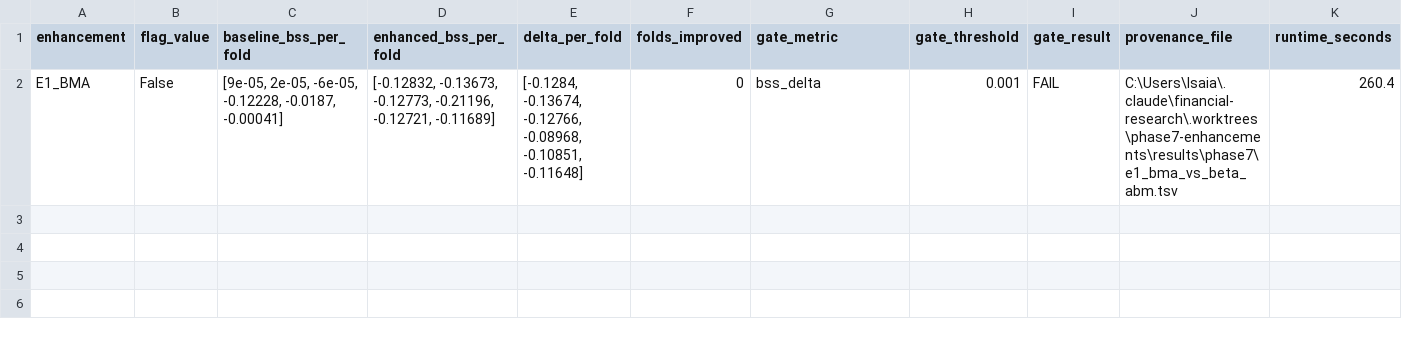
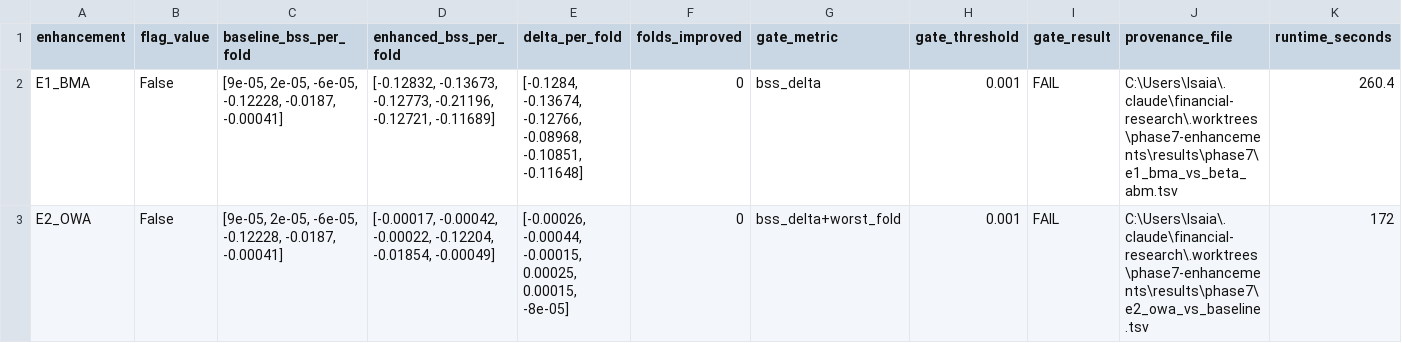
Before and after one commit to IsaiahKing16/financial-research, a TSV file: results/phase7/enhancement_summary.tsv, drawn as a sheet.

```diff
--- a/results/phase7/enhancement_summary.tsv
+++ b/results/phase7/enhancement_summary.tsv
@@ -2 +2,2 @@ enhancement	flag_value	baseline_bss_per_fold	enhanced_bss_per_fold	delta_per_fol
 E1_BMA	False	[9e-05, 2e-05, -6e-05, -0.12228, -0.0187, -0.00041]	[-0.12832, -0.13673, -0.12773, -0.21196, -0.12721, -0.11689]	[-0.1284, -0.13674, -0.12766, -0.08968, -0.10851, -0.11648]	0	bss_delta	0.001	FAIL	C:\Users\Isaia\.claude\financial-research\.worktrees\phase7-enhancements\results\phase7\e1_bma_vs_beta_abm.tsv	260.4
+E2_OWA	False	[9e-05, 2e-05, -6e-05, -0.12228, -0.0187, -0.00041]	[-0.00017, -0.00042, -0.00022, -0.12204, -0.01854, -0.00049]	[-0.00026, -0.00044, -0.00015, 0.00025, 0.00015, -8e-05]	0	bss_delta+worst_fold	0.001	FAIL	C:\Users\Isaia\.claude\financial-research\.worktrees\phase7-enhancements\results\phase7\e2_owa_vs_baseline.tsv	172
```
Also changed, not shown: 6 other files.
